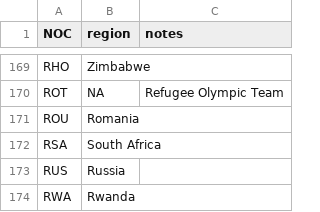
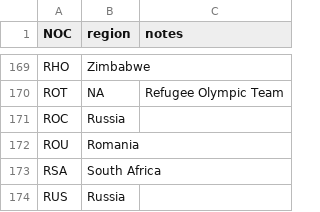
Before and after one commit to dagartga/olympics-data-project, a CSV file: data/raw/noc_regions.csv, drawn as a sheet; only a part is shown, gaps mark what is left out; the shorter side is filled out with more unchanged rows; the diff names each change by its address in the sheet, - before the commit and + after, or states it on an @@ line.

Commit message:
add ROC  Russia to list

```diff
--- a/data/raw/noc_regions.csv
+++ b/data/raw/noc_regions.csv
+row 171: ROC | Russia
```
